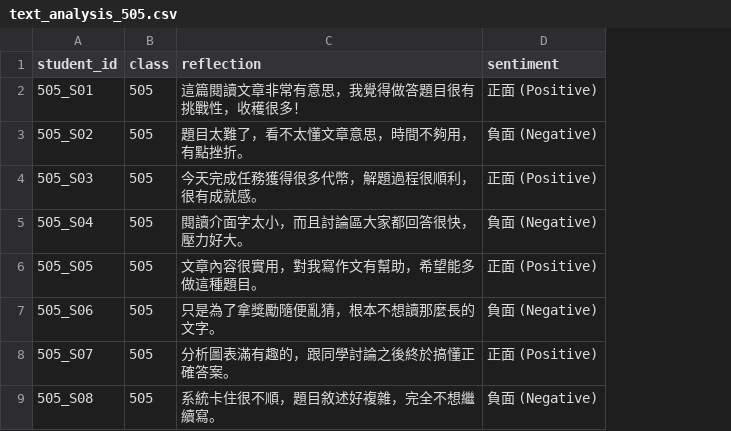
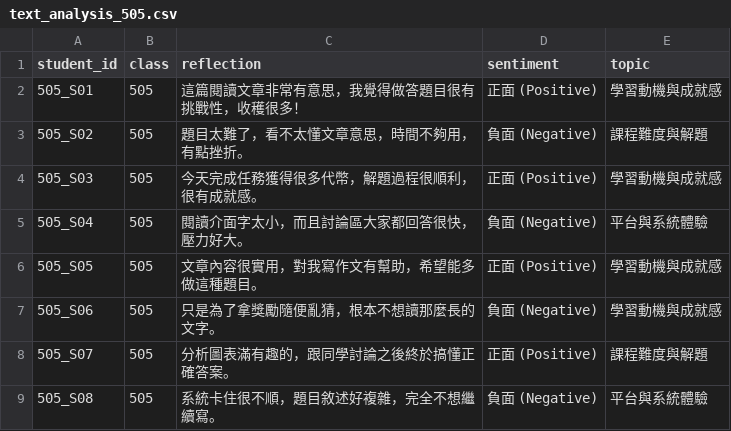
Before and after one commit to lulutsay-sudo/Educational-BigData-PaGamO-Analytics, a CSV file: data/text_analysis_505.csv, drawn as a sheet; only a part is shown; the diff names each change by its address in the sheet, - before the commit and + after, or states it on an @@ line.

```diff
--- a/data/text_analysis_505.csv
+++ b/data/text_analysis_505.csv
+column E (topic), rows 2-9: 學習動機與成就感 | 課程難度與解題 | 學習動機與成就感 | 平台與系統體驗 | 學習動機與成就感 | 學習動機與成就感 | 課程難度與解題 | 平台與系統體驗
```
Also changed, not shown: data/text_analysis_506.csv, data/text_analysis_507.csv, 2 other files.
